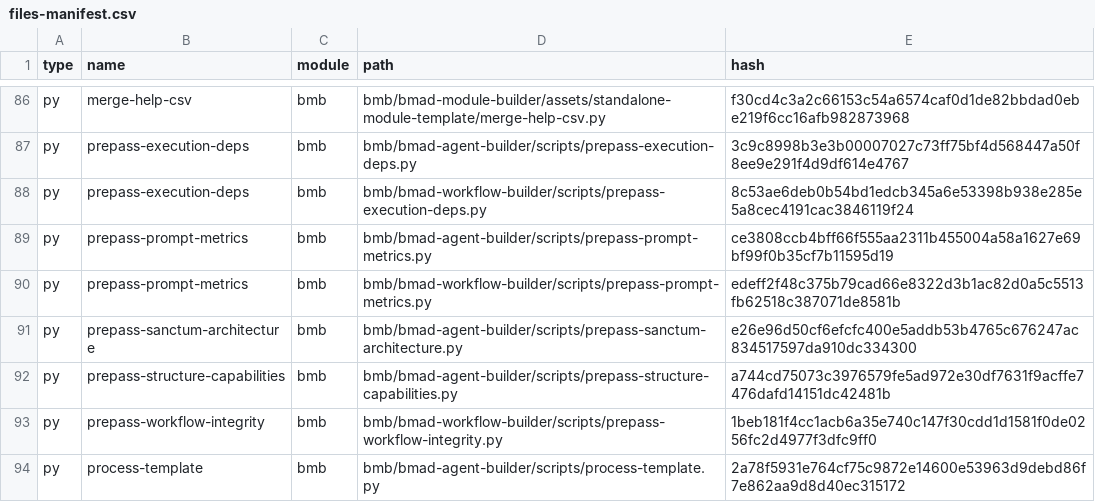
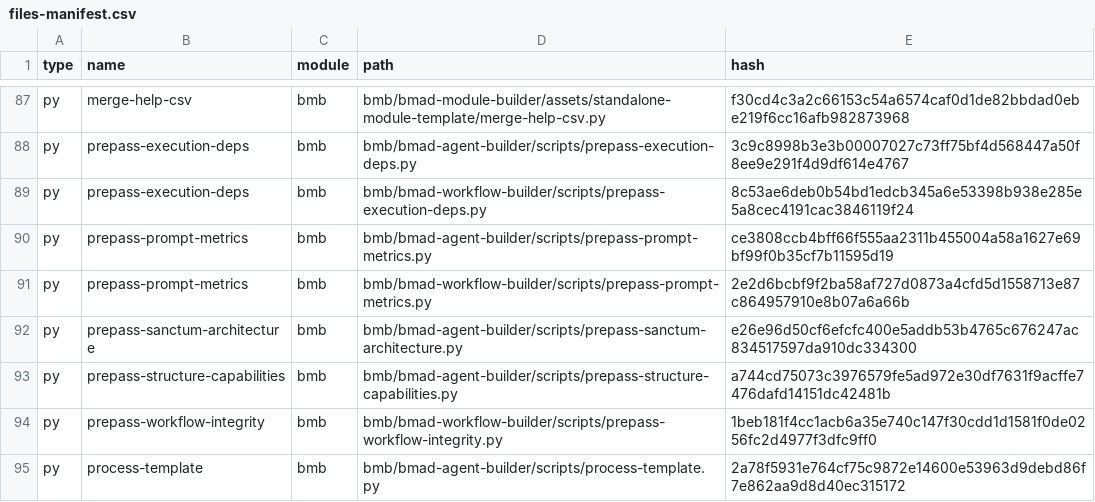
Before and after one commit to Maheshgunturi123/mahesh1, a CSV file: _bmad/_config/files-manifest.csv, drawn as a sheet; only a part is shown, gaps mark what is left out; the diff covers the shown part only.

```diff
--- a/_bmad/_config/files-manifest.csv
+++ b/_bmad/_config/files-manifest.csv
@@ -89,3 +90,3 @@ type,name,module,path,hash
 "py","prepass-prompt-metrics","bmb","bmb/bmad-agent-builder/scripts/prepass-prompt-metrics.py","ce3808ccb4bff66f555aa2311b455004a58a1627e69bf99f0b35cf7b11595d19"
-"py","prepass-prompt-metrics","bmb","bmb/bmad-workflow-builder/scripts/prepass-prompt-metrics.py","edeff2f48c375b79cad66e8322d3b1ac82d0a5c5513fb62518c387071de8581b"
+"py","prepass-prompt-metrics","bmb","bmb/bmad-workflow-builder/scripts/prepass-prompt-metrics.py","2e2d6bcbf9f2ba58af727d0873a4cfd5d1558713e87c864957910e8b07a6a66b"
 "py","prepass-sanctum-architecture","bmb","bmb/bmad-agent-builder/scripts/prepass-sanctum-architecture.py","e26e96d50cf6efcfc400e5addb53b4765c676247ac834517597da910dc334300"
```
Also changed, not shown: 15 added rows, 10 removed rows and 27 edited cells elsewhere in this file, 49 other files.
